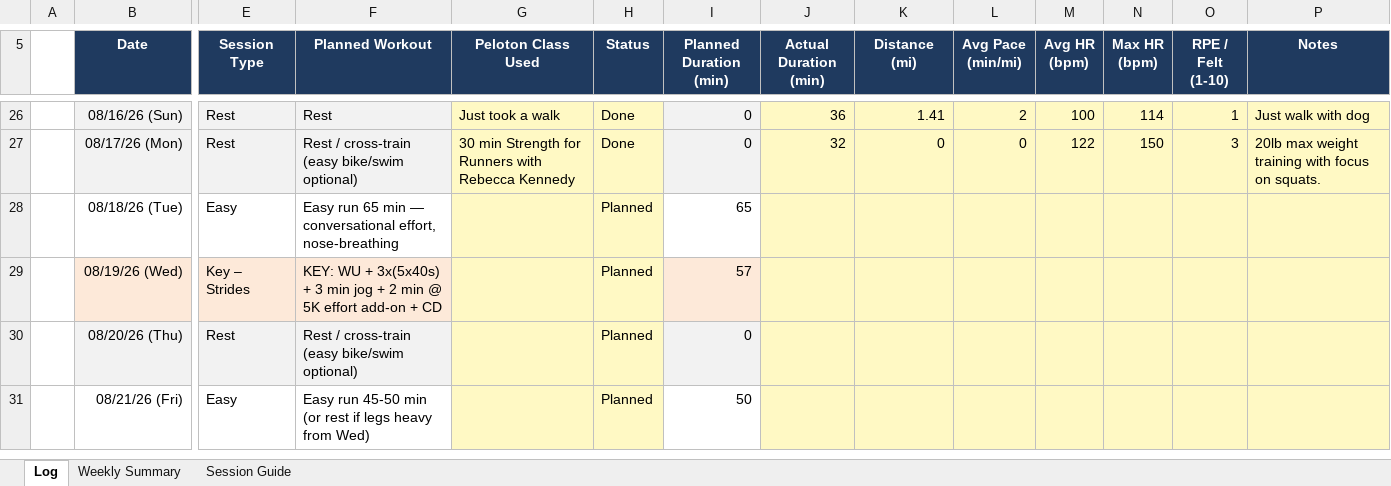
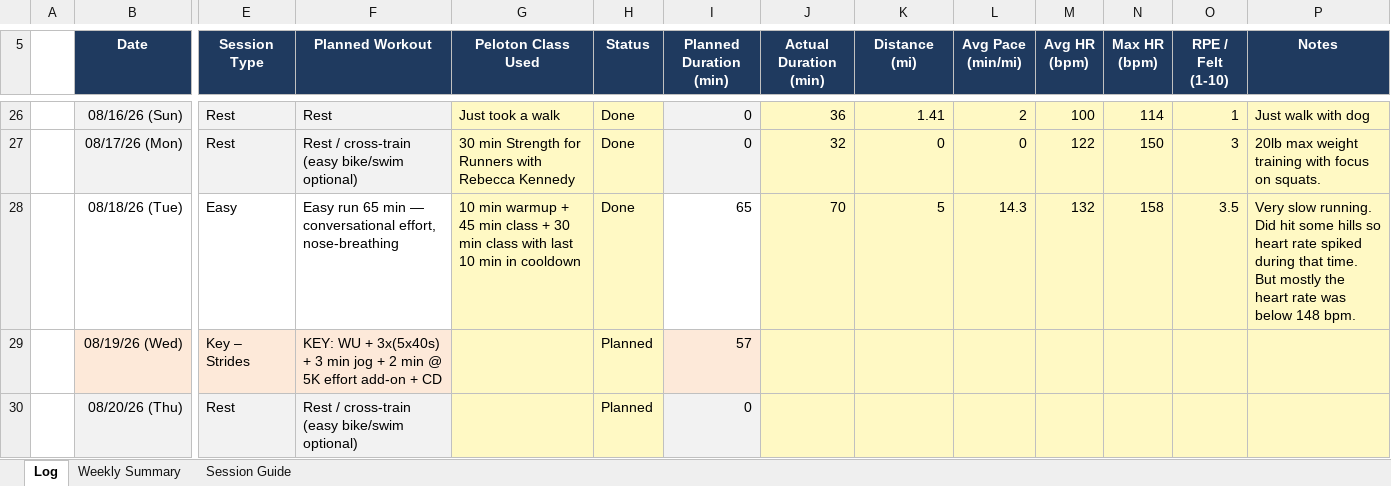
Before and after one commit to prsaptarshi1987/Marathon_Training, an Excel workbook: Marathon_Training_Log.xlsx, sheet Log, drawn as a sheet; only a part is shown, gaps mark what is left out; the shorter side is filled out with more unchanged rows; values as stored, in another font and other column widths than the file's, no borders; the diff names each change by its address in the sheet, - before the commit and + after, or states it on an @@ line.

Commit message:
Training log for 18AUG26

```diff
--- a/Marathon_Training_Log.xlsx (sheet Log)
+++ b/Marathon_Training_Log.xlsx (sheet Log)
-G28 (Peloton Class Used): (empty)
+G28 (Peloton Class Used): 10 min warmup + 45 min class + 30 min class with last 10 min in cooldown
-H28 (Status): Planned
+H28 (Status): Done
-J28 (Actual Duration (min)): (empty)
+J28 (Actual Duration (min)): 70
-K28 (Distance (mi)): (empty)
+K28 (Distance (mi)): 5
-L28 (Avg Pace (min/mi)): (empty)
+L28 (Avg Pace (min/mi)): 14.3
-M28 (Avg HR (bpm)): (empty)
+M28 (Avg HR (bpm)): 132
-N28 (Max HR (bpm)): (empty)
+N28 (Max HR (bpm)): 158
-O28 (RPE / Felt (1-10)): (empty)
+O28 (RPE / Felt (1-10)): 3.5
-P28 (Notes): (empty)
+P28 (Notes): Very slow running. Did hit some hills so heart rate spiked during that time. But mostly the heart rate was below 148 bpm.
```
Also changed, not shown: sheet Weekly Summary.
